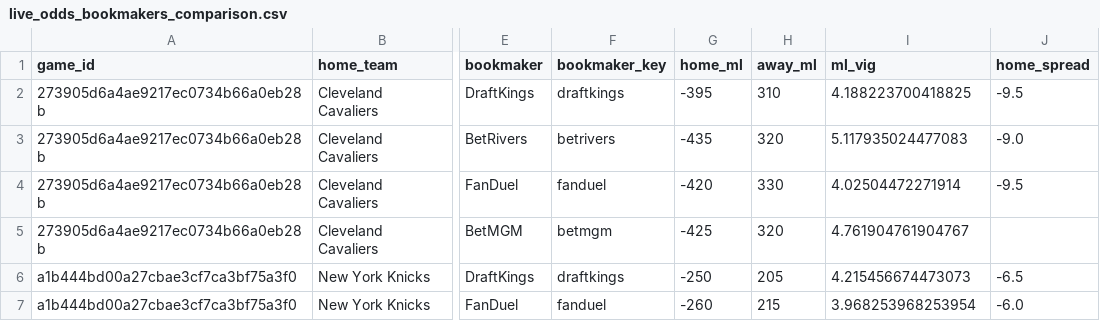
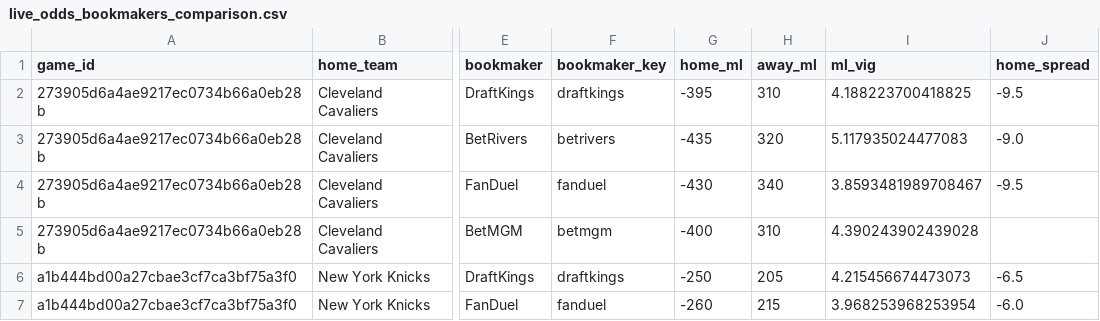
Before and after one commit to missionfromdog/bball-prediction, a CSV file: data/betting/live_odds_bookmakers_comparison.csv, drawn as a sheet; only a part is shown, gaps mark what is left out; the diff names each change by its address in the sheet, - before the commit and + after, or states it on an @@ line.

```diff
--- a/data/betting/live_odds_bookmakers_comparison.csv
+++ b/data/betting/live_odds_bookmakers_comparison.csv
-G4 (home_ml): -420
+G4 (home_ml): -430
-H4 (away_ml): 330
+H4 (away_ml): 340
-I4 (ml_vig): 4.02504472271914
+I4 (ml_vig): 3.8593481989708467
-G5 (home_ml): -425
+G5 (home_ml): -400
-H5 (away_ml): 320
+H5 (away_ml): 310
-I5 (ml_vig): 4.761904761904767
+I5 (ml_vig): 4.390243902439028
```
